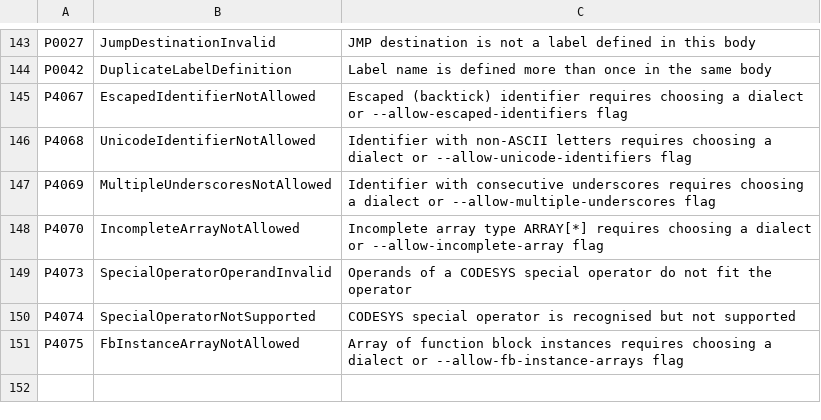
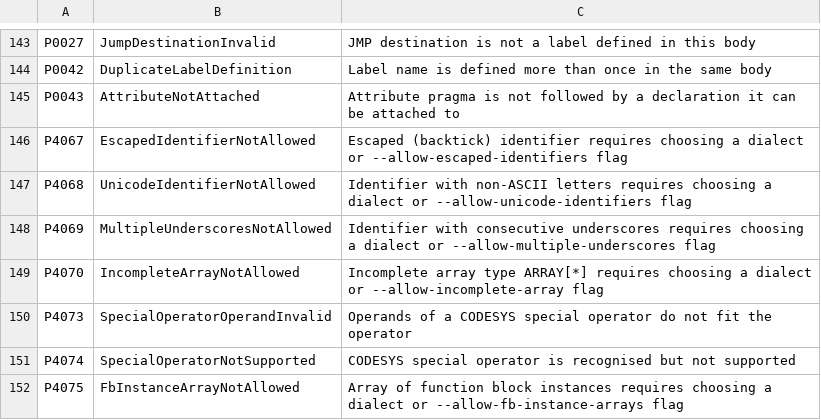
Before and after one commit to boogy777-lgtm/ironplc, a CSV file: compiler/problems/resources/problem-codes.csv, drawn as a sheet; only a part is shown, gaps mark what is left out; the diff names each change by its address in the sheet, - before the commit and + after, or states it on an @@ line.

```diff
--- a/compiler/problems/resources/problem-codes.csv
+++ b/compiler/problems/resources/problem-codes.csv
+row 145: P0043 | AttributeNotAttached | Attribute pragma is not followed by a declaration it can be attached to
```
Also changed, not shown: 8 other files.
